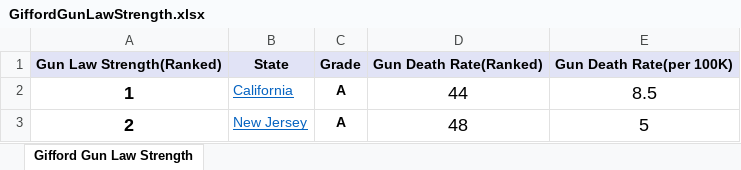
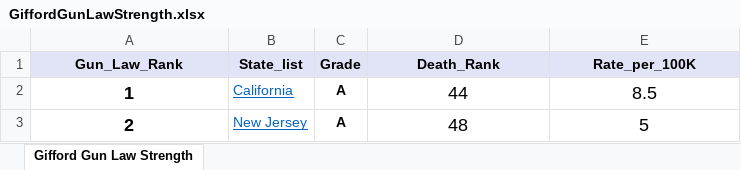
Before and after one commit to MichelleRobertsBU/Gun-Law-Effects-on-Homicides-by-Firearms, an Excel workbook: data/GiffordGunLawStrength.xlsx, sheet Gifford Gun Law Strength, drawn as a sheet; only a part is shown; values as stored, in another font and other column widths than the file's, no borders; removed rows and columns are numbered as before the commit, all else as after; the diff names each change by its address in the sheet, - before the commit and + after, or states it on an @@ line.

```diff
--- a/data/GiffordGunLawStrength.xlsx (sheet Gifford Gun Law Strength)
+++ b/data/GiffordGunLawStrength.xlsx (sheet Gifford Gun Law Strength)
-row 1: Gun Law Strength(Ranked) | State | Grade | Gun Death Rate(Ranked) | Gun Death Rate(per 100K)
+row 1: Gun_Law_Rank | State_list | Grade | Death_Rank | Rate_per_100K
```
Also changed, not shown: data/StateGunSafetyLaws.xlsx, data/StatesWheretheMostPeopleBoughtGunsFebruary2023.xlsx, 3 other files.
